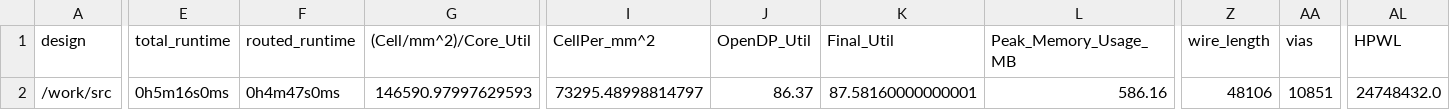
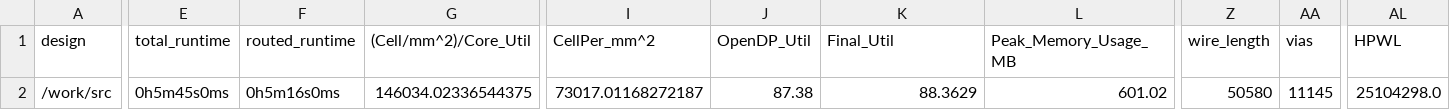
Before and after one commit to TinyTapeout/tinytapeout-06, a CSV file: projects/tt_um_MichaelBell_latch_mem/stats/metrics.csv, drawn as a sheet; only a part is shown, gaps mark what is left out; the diff covers the shown part only; the diff names each change by its address in the sheet, - before the commit and + after, or states it on an @@ line.

Commit message:
feat: update project tt_um_MichaelBell_latch_mem from MichaelBell/tt06-memory
Commit: 166499cb6777b1ec93b57a905c44fb3ea740e43a
Workflow: https://github.com/MichaelBell/tt06-memory/actions/runs/8758654289

```diff
--- a/projects/tt_um_MichaelBell_latch_mem/stats/metrics.csv
+++ b/projects/tt_um_MichaelBell_latch_mem/stats/metrics.csv
-E2 (total_runtime): 0h5m16s0ms
+E2 (total_runtime): 0h5m45s0ms
-F2 (routed_runtime): 0h4m47s0ms
+F2 (routed_runtime): 0h5m16s0ms
-G2 ((Cell/mm^2)/Core_Util): 146590.97997629593
+G2 ((Cell/mm^2)/Core_Util): 146034.02336544375
-I2 (CellPer_mm^2): 73295.48998814797
+I2 (CellPer_mm^2): 73017.01168272187
-J2 (OpenDP_Util): 86.37
+J2 (OpenDP_Util): 87.38
-K2 (Final_Util): 87.58160000000001
+K2 (Final_Util): 88.3629
-L2 (Peak_Memory_Usage_MB): 586.16
+L2 (Peak_Memory_Usage_MB): 601.02
-Z2 (wire_length): 48106
+Z2 (wire_length): 50580
-AA2 (vias): 10851
+AA2 (vias): 11145
-AL2 (HPWL): 24748432.0
+AL2 (HPWL): 25104298.0
```
Also changed, not shown: 9 edited cells elsewhere in this file, 6 other files.
